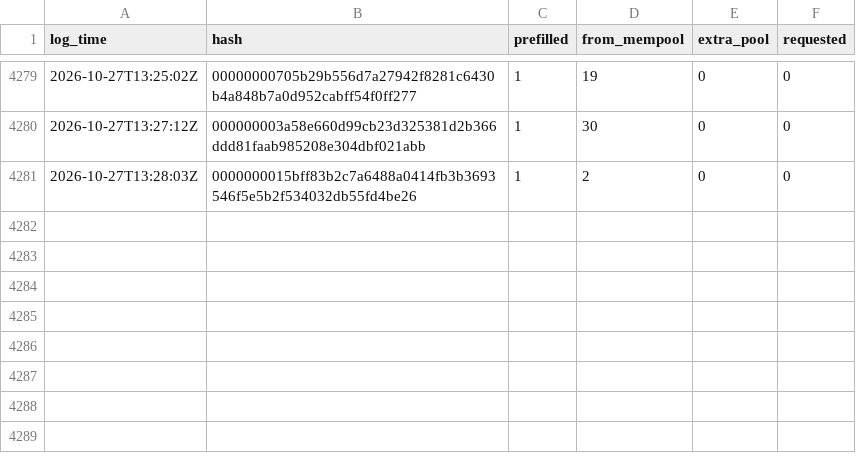
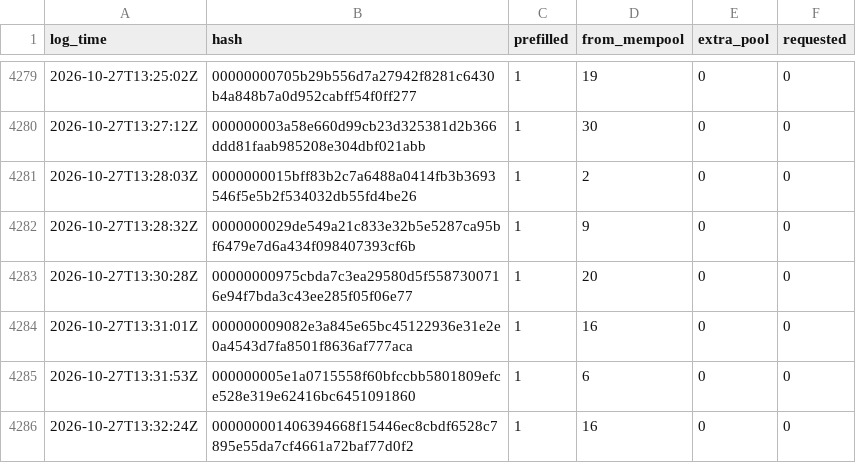
Before and after one commit to rufitnes/tempnet-data, a CSV file: data/compact.csv, drawn as a sheet; only a part is shown, gaps mark what is left out; the diff names each change by its address in the sheet, - before the commit and + after, or states it on an @@ line.

```diff
--- a/data/compact.csv
+++ b/data/compact.csv
+row 4282: 2026-10-27T13:28:32Z | 0000000029de549a21c833e32b5e5287ca95bf6479e7d6a434f098407393cf6b | 1 | 9 | 0 | 0
+row 4283: 2026-10-27T13:30:28Z | 00000000975cbda7c3ea29580d5f5587300716e94f7bda3c43ee285f05f06e77 | 1 | 20 | 0 | 0
+row 4284: 2026-10-27T13:31:01Z | 000000009082e3a845e65bc45122936e31e2e0a4543d7fa8501f8636af777aca | 1 | 16 | 0 | 0
+row 4285: 2026-10-27T13:31:53Z | 000000005e1a0715558f60bfccbb5801809efce528e319e62416bc6451091860 | 1 | 6 | 0 | 0
+row 4286: 2026-10-27T13:32:24Z | 000000001406394668f15446ec8cbdf6528c7895e55da7cf4661a72baf77d0f2 | 1 | 16 | 0 | 0
```
Also changed, not shown: 4 other files.
